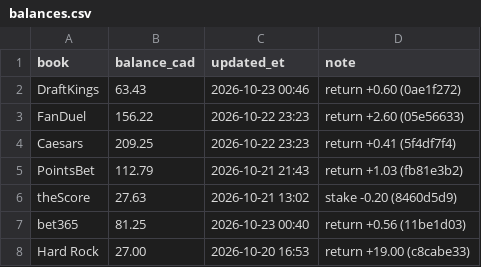
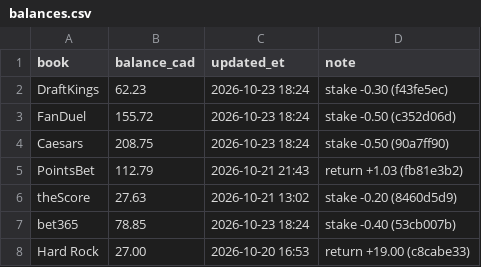
Before and after one commit to s-chuch/bet-dashboard, a CSV file: data/balances.csv, drawn as a sheet.

```diff
--- a/data/balances.csv
+++ b/data/balances.csv
@@ -1,8 +1,8 @@
 book,balance_cad,updated_et,note
-DraftKings,63.43,2026-10-23 00:46,return +0.60 (0ae1f272)
-FanDuel,156.22,2026-10-22 23:23,return +2.60 (05e56633)
-Caesars,209.25,2026-10-22 23:23,return +0.41 (5f4df7f4)
+DraftKings,62.23,2026-10-23 18:24,stake -0.30 (f43fe5ec)
+FanDuel,155.72,2026-10-23 18:24,stake -0.50 (c352d06d)
+Caesars,208.75,2026-10-23 18:24,stake -0.50 (90a7ff90)
 PointsBet,112.79,2026-10-21 21:43,return +1.03 (fb81e3b2)
 theScore,27.63,2026-10-21 13:02,stake -0.20 (8460d5d9)
-bet365,81.25,2026-10-23 00:40,return +0.56 (11be1d03)
+bet365,78.85,2026-10-23 18:24,stake -0.40 (53cb007b)
 Hard Rock,27.00,2026-10-20 16:53,return +19.00 (c8cabe33)
```
Also changed, not shown: data/bets.csv, data/clv.csv, 1 other file.
